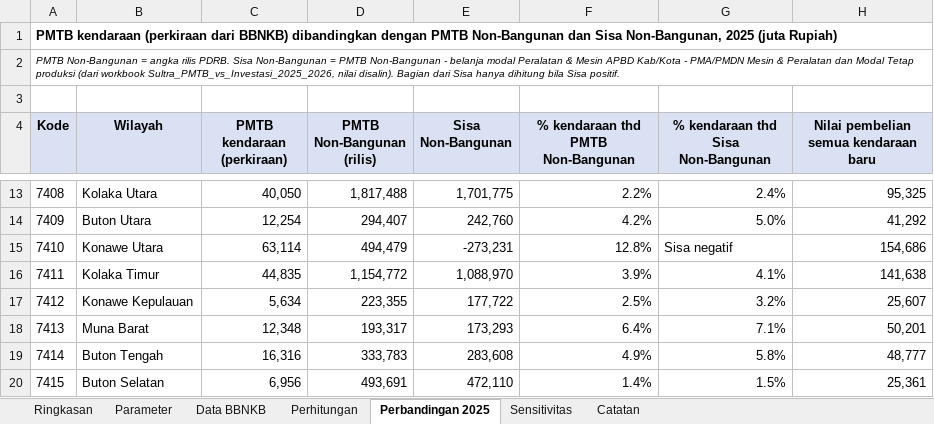
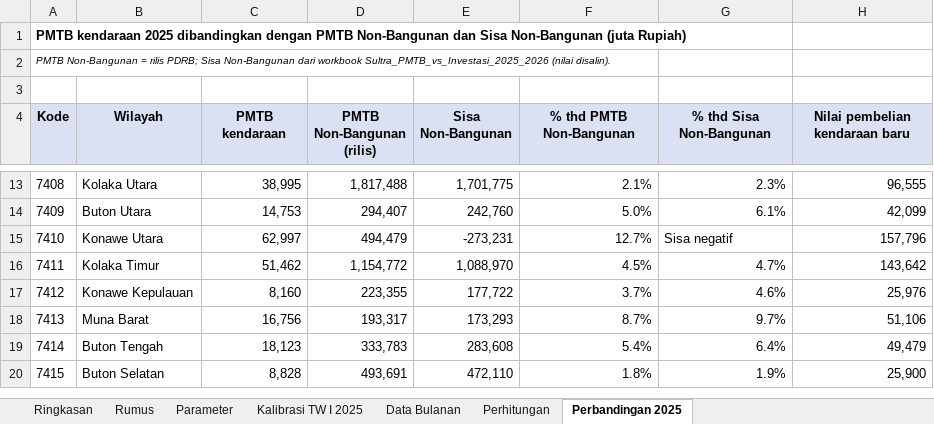
Before and after one commit to essentialstat-web/tiff-datasets, an Excel workbook: Sultra_PMTB_Kendaraan_BBNKB.xlsx, sheet Perbandingan 2025, drawn as a sheet; only a part is shown, gaps mark what is left out; values as stored, in another font and other column widths than the file's, no borders; the diff covers the shown part only; the diff names each change by its address in the sheet, - before the commit and + after, or states it on an @@ line.

```diff
--- a/Sultra_PMTB_Kendaraan_BBNKB.xlsx (sheet Perbandingan 2025)
+++ b/Sultra_PMTB_Kendaraan_BBNKB.xlsx (sheet Perbandingan 2025)
-sheet tab: Data BBNKB
-sheet tab: Sensitivitas
-sheet tab: Catatan
+sheet tab: Rumus
+sheet tab: Kalibrasi TW I 2025
+sheet tab: Data Bulanan
-A1 (Kode): PMTB kendaraan (perkiraan dari BBNKB) dibandingkan dengan PMTB Non-Bangunan dan Sisa Non-Bangunan, 2025 (juta Rupiah)
+A1 (Kode): PMTB kendaraan 2025 dibandingkan dengan PMTB Non-Bangunan dan Sisa Non-Bangunan (juta Rupiah)
-A2 (Kode): …Non-Bangunan = angka rilis PDRB. Sisa Non-Bangunan = PMTB Non-Bangunan - belanja modal Peralatan & Mesin APBD Kab/Kota - PMA/PMDN Mesin & Peralatan dan Modal Tetap produksi (dari workbook Sultra_PMTB_vs_Investasi_2025_2026, nilai disalin). Bagian dari Sisa hanya dihitung bila Sisa positif.
+A2 (Kode): …Non-Bangunan = rilis PDRB; Sisa Non-Bangunan dari workbook Sultra_PMTB_vs_Investasi_2025_2026 (nilai disalin).
-A2:H2 merged
-C4: PMTB kendaraan (perkiraan)
+C4: PMTB kendaraan
-F4: % kendaraan thd PMTB Non-Bangunan
+F4: % thd PMTB Non-Bangunan
-G4: % kendaraan thd Sisa Non-Bangunan
+G4: % thd Sisa Non-Bangunan
-H4: Nilai pembelian semua kendaraan baru
+H4: Nilai pembelian kendaraan baru
-C13 (PMTB kendaraan): 40,050
+C13 (PMTB kendaraan): 38,995
-F13 (% thd PMTB Non-Bangunan): 2.2%
+F13 (% thd PMTB Non-Bangunan): 2.1%
-G13 (% thd Sisa Non-Bangunan): 2.4%
+G13 (% thd Sisa Non-Bangunan): 2.3%
-H13 (Nilai pembelian kendaraan baru): 95,325
+H13 (Nilai pembelian kendaraan baru): 96,555
-C14 (PMTB kendaraan): 12,254
+C14 (PMTB kendaraan): 14,753
-F14 (% thd PMTB Non-Bangunan): 4.2%
+F14 (% thd PMTB Non-Bangunan): 5.0%
-G14 (% thd Sisa Non-Bangunan): 5.0%
+G14 (% thd Sisa Non-Bangunan): 6.1%
-H14 (Nilai pembelian kendaraan baru): 41,292
+H14 (Nilai pembelian kendaraan baru): 42,099
-C15 (PMTB kendaraan): 63,114
+C15 (PMTB kendaraan): 62,997
-F15 (% thd PMTB Non-Bangunan): 12.8%
+F15 (% thd PMTB Non-Bangunan): 12.7%
-H15 (Nilai pembelian kendaraan baru): 154,686
+H15 (Nilai pembelian kendaraan baru): 157,796
-C16 (PMTB kendaraan): 44,835
+C16 (PMTB kendaraan): 51,462
-F16 (% thd PMTB Non-Bangunan): 3.9%
+F16 (% thd PMTB Non-Bangunan): 4.5%
-G16 (% thd Sisa Non-Bangunan): 4.1%
+G16 (% thd Sisa Non-Bangunan): 4.7%
-H16 (Nilai pembelian kendaraan baru): 141,638
+H16 (Nilai pembelian kendaraan baru): 143,642
-C17 (PMTB kendaraan): 5,634
+C17 (PMTB kendaraan): 8,160
-F17 (% thd PMTB Non-Bangunan): 2.5%
+F17 (% thd PMTB Non-Bangunan): 3.7%
-G17 (% thd Sisa Non-Bangunan): 3.2%
+G17 (% thd Sisa Non-Bangunan): 4.6%
-H17 (Nilai pembelian kendaraan baru): 25,607
+H17 (Nilai pembelian kendaraan baru): 25,976
-C18 (PMTB kendaraan): 12,348
+C18 (PMTB kendaraan): 16,756
-F18 (% thd PMTB Non-Bangunan): 6.4%
+F18 (% thd PMTB Non-Bangunan): 8.7%
-G18 (% thd Sisa Non-Bangunan): 7.1%
+G18 (% thd Sisa Non-Bangunan): 9.7%
-H18 (Nilai pembelian kendaraan baru): 50,201
+H18 (Nilai pembelian kendaraan baru): 51,106
-C19 (PMTB kendaraan): 16,316
+C19 (PMTB kendaraan): 18,123
-F19 (% thd PMTB Non-Bangunan): 4.9%
+F19 (% thd PMTB Non-Bangunan): 5.4%
-G19 (% thd Sisa Non-Bangunan): 5.8%
+G19 (% thd Sisa Non-Bangunan): 6.4%
-H19 (Nilai pembelian kendaraan baru): 48,777
+H19 (Nilai pembelian kendaraan baru): 49,479
-C20 (PMTB kendaraan): 6,956
+C20 (PMTB kendaraan): 8,828
-F20 (% thd PMTB Non-Bangunan): 1.4%
+F20 (% thd PMTB Non-Bangunan): 1.8%
-G20 (% thd Sisa Non-Bangunan): 1.5%
+G20 (% thd Sisa Non-Bangunan): 1.9%
-H20 (Nilai pembelian kendaraan baru): 25,361
+H20 (Nilai pembelian kendaraan baru): 25,900
```
Also changed, not shown: 2 removed rows and 38 edited cells elsewhere in this sheet, sheet Perhitungan, sheet Ringkasan, sheet Parameter, formulas that keep their value.
